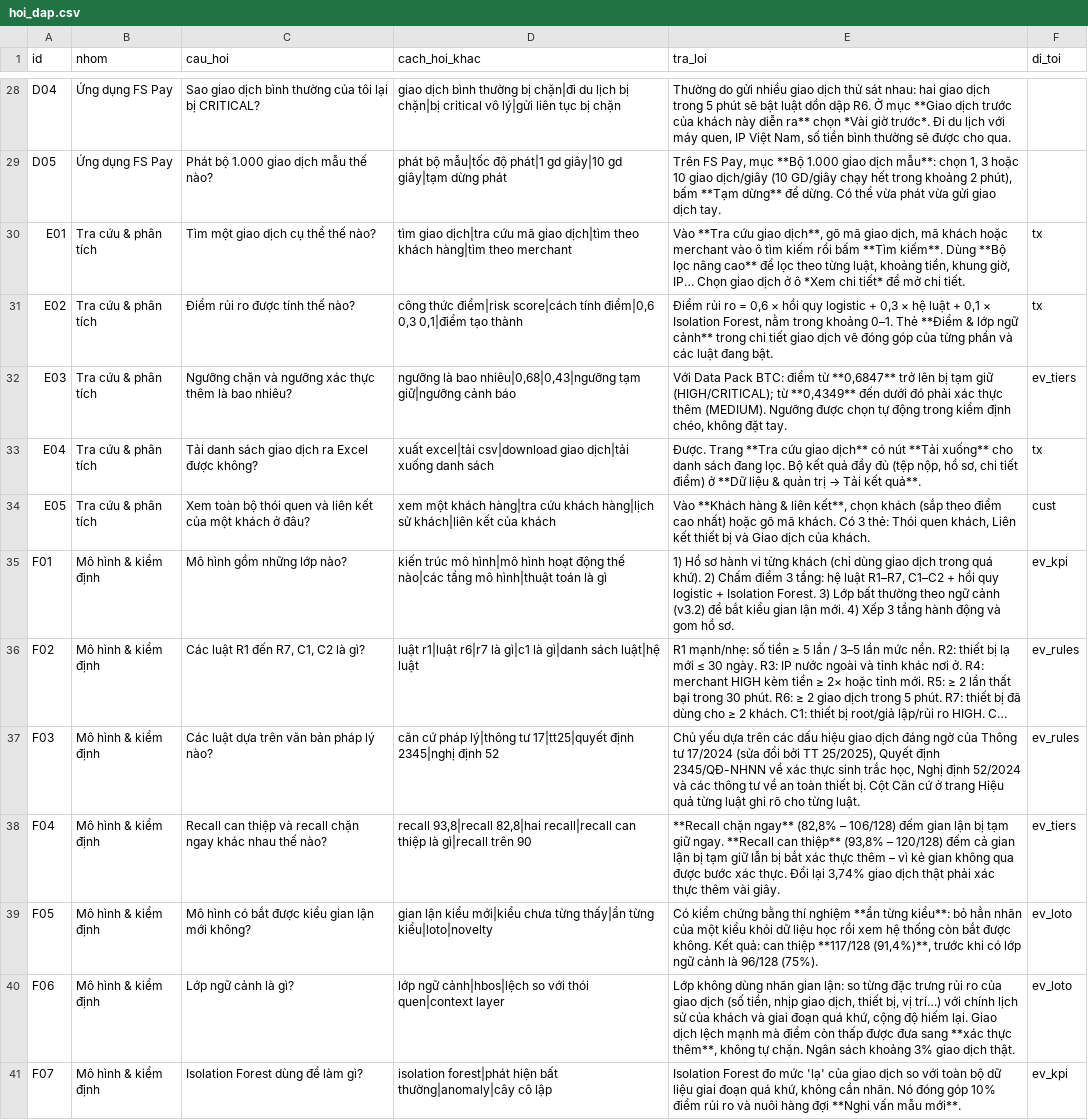
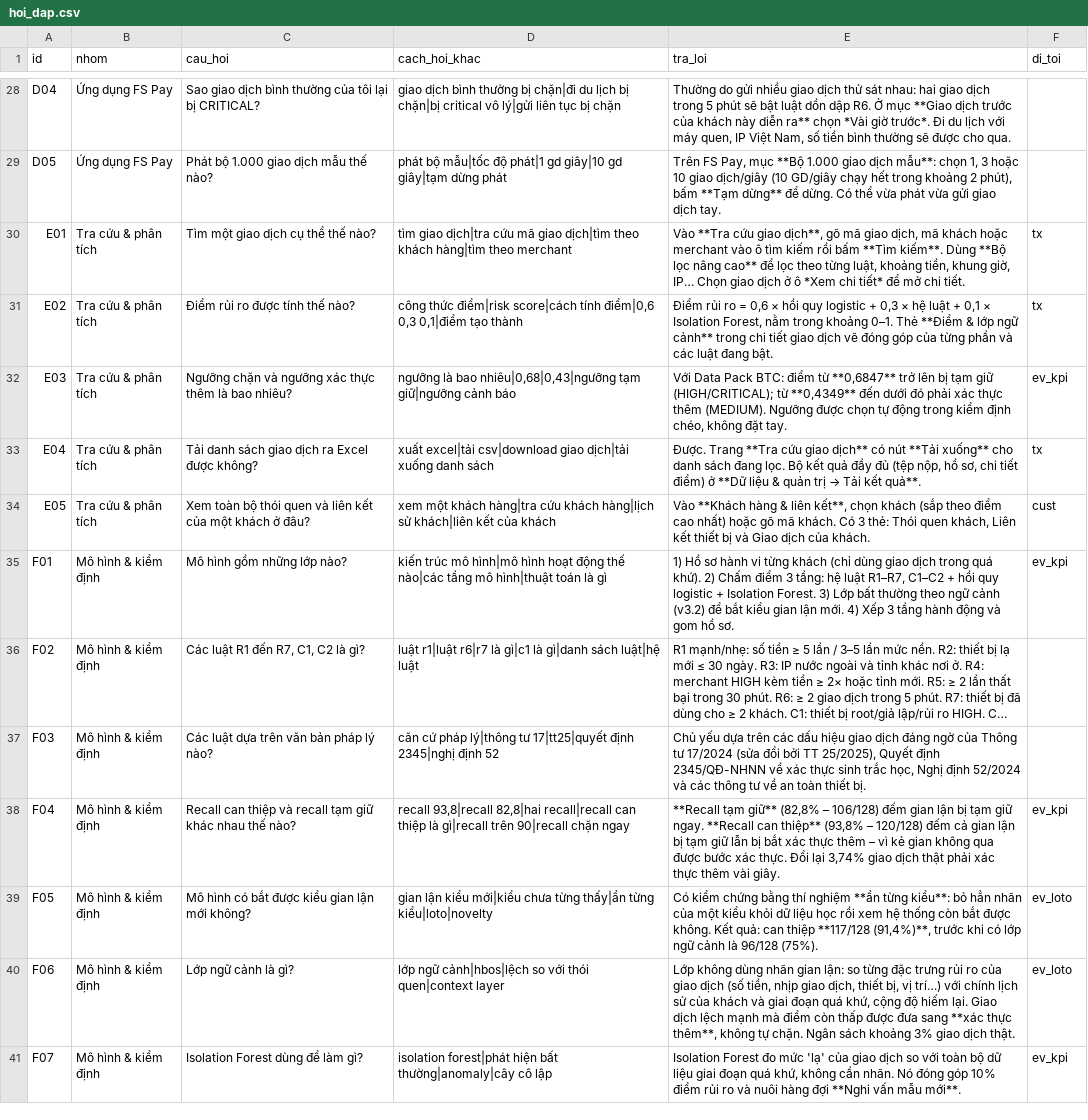
Before and after one commit to datkhonglac/fraudshield-v5-troly, a CSV file: tro_ly/hoi_dap.csv, drawn as a sheet; only a part is shown, gaps mark what is left out; long unchanged cells end in …; the diff covers the shown part only; the diff names each change by its address in the sheet, - before the commit and + after, or states it on an @@ line.

```diff
--- a/tro_ly/hoi_dap.csv
+++ b/tro_ly/hoi_dap.csv
-F32 (di_toi): ev_tiers
+F32 (di_toi): ev_kpi
-F36:F37 (di_toi): ev_rules
+F36:F37 (di_toi): (empty)
-E37 (tra_loi): …thiết bị. Cột Căn cứ ở trang Hiệu quả từng luật ghi rõ cho từng luật.
+E37 (tra_loi): …thiết bị.
-C38 (cau_hoi): …và recall chặn ngay khác nhau…
+C38 (cau_hoi): …và recall tạm giữ khác nhau…
-D38 (cach_hoi_khac): …gì|recall trên 90
+D38 (cach_hoi_khac): …gì|recall trên 90|recall chặn ngay
-E38 (tra_loi): **Recall chặn ngay** (82,8% –…
+E38 (tra_loi): **Recall tạm giữ** (82,8% –…
-F38 (di_toi): ev_tiers
+F38 (di_toi): ev_kpi
```
Also changed, not shown: 8 edited cells elsewhere in this file, 3 other files.
